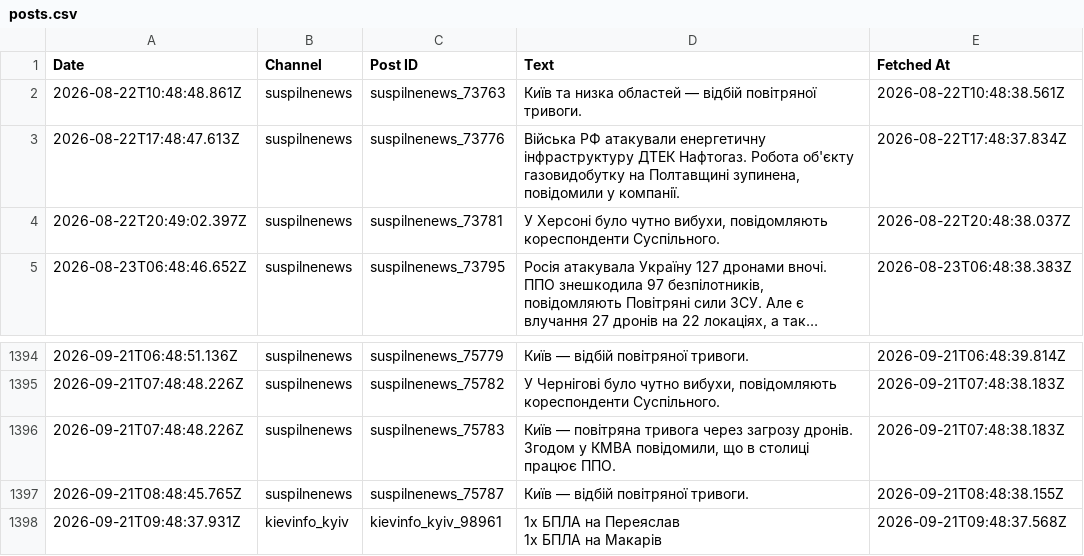
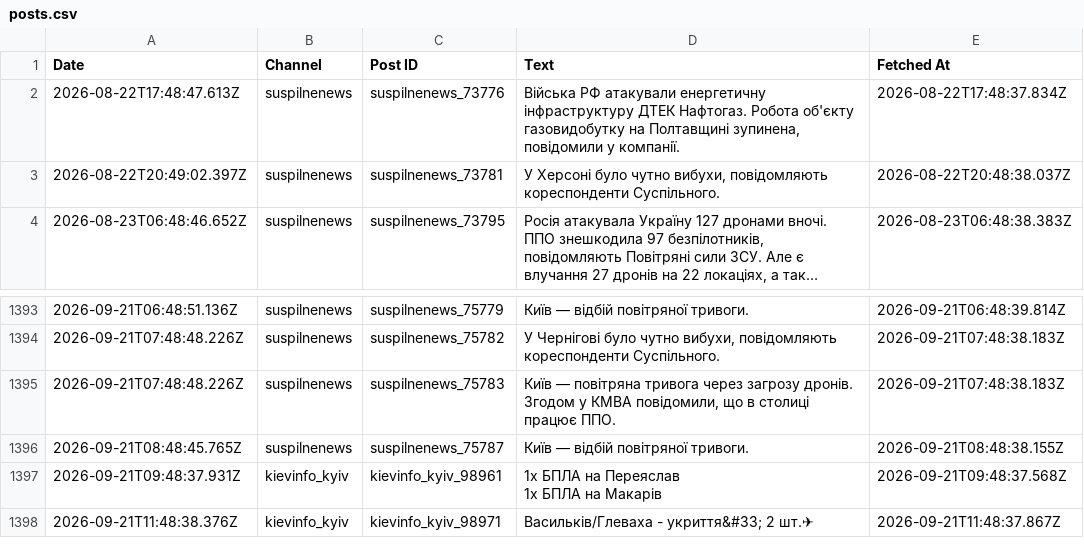
Before and after one commit to ymotorna/news-digest-data, a CSV file: posts.csv, drawn as a sheet; only a part is shown, gaps mark what is left out; long unchanged cells end in …; removed rows and columns are numbered as before the commit, all else as after; the diff names each change by its address in the sheet, - before the commit and + after, or states it on an @@ line.

Commit message:
Update 2026-09-21T11:48

```diff
--- a/posts.csv
+++ b/posts.csv
-row 2: 2026-08-22T10:48:48.861Z | suspilnenews | suspilnenews_73763 | Київ та низка областей — відбій повітряної тривоги. | 2026-08-22T10:48:38.561Z
+row 1398: 2026-09-21T11:48:38.376Z | kievinfo_kyiv | kievinfo_kyiv_98971 | Васильків/Глеваха - укриття&#33; 2 шт.✈ | 2026-09-21T11:48:37.867Z
```
